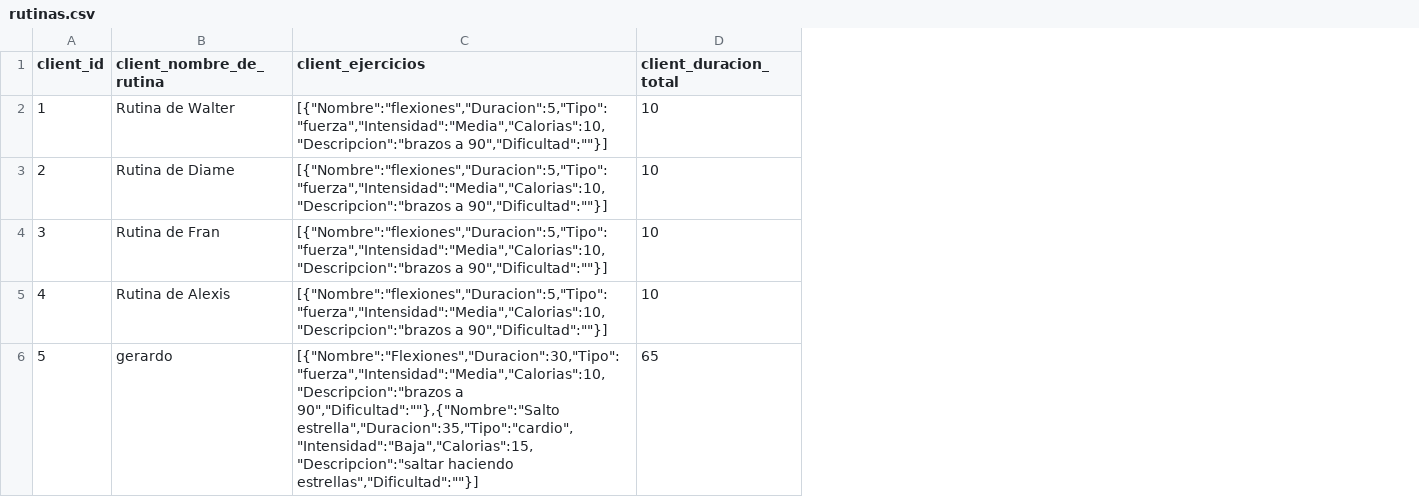
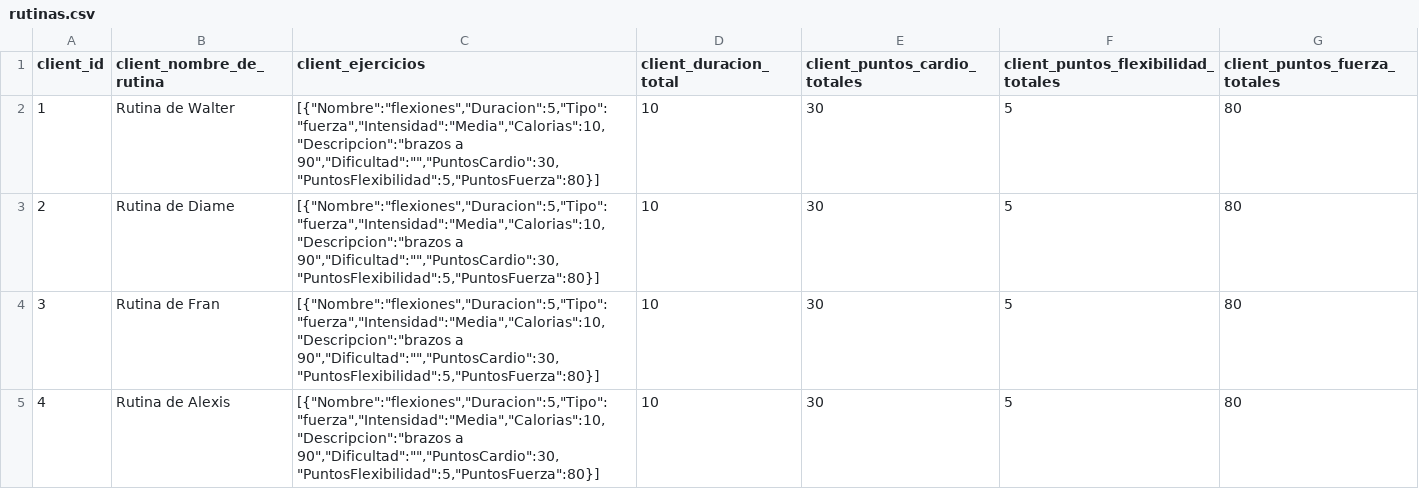
Before and after one commit to rodriguezfrancisco/RepositorioRodriguezHerrero, a CSV file: rutinas.csv, drawn as a sheet; only a part is shown; removed rows and columns are numbered as before the commit, all else as after; the diff covers the shown part only; the diff names each change by its address in the sheet, - before the commit and + after, or states it on an @@ line.

```diff
--- a/rutinas.csv
+++ b/rutinas.csv
+column E (client_puntos_cardio_totales), rows 2-5: all 30
+column F, rows 1-5: client_puntos_flexibilidad_totales | 5 | 5 | 5 | 5
+column G (client_puntos_fuerza_totales), rows 2-5: all 80
-C2:C5 (client_ejercicios): [{"Nombre":"flexiones","Duracion":5,"Tipo":"fuerza","Intensidad":"Media","Calorias":10,"Descripcion":"brazos a 90","Dificultad":""}]
+C2:C5 (client_ejercicios): [{"Nombre":"flexiones","Duracion":5,"Tipo":"fuerza","Intensidad":"Media","Calorias":10,"Descripcion":"brazos a 90","Dificultad":"","PuntosCardio":30,"PuntosFlexibilidad":5,"PuntosFuerza":80}]
-row 6: 5 | gerardo | [{"Nombre":"Flexiones","Duracion":30,"Tipo":"fuerza","Intensidad":"Media","Calorias":10,"Descripcion":"brazos a 90","Dificultad":""},{"Nombre":"Salto estrella","Duracion":35,"Tipo":"cardio","Intensidad":"Baja","Calorias":15,"Descripcion":"saltar haciendo estrellas","Dificultad":""}] | 65
```
Also changed, not shown: 3 added rows and 1 removed row elsewhere in this file, 3 other files.
